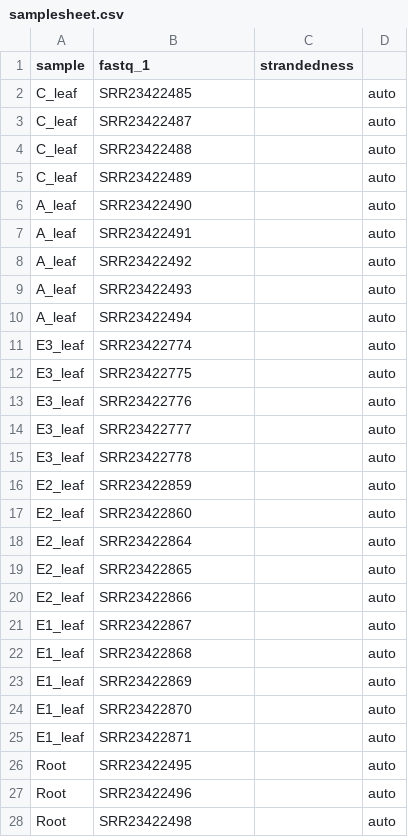
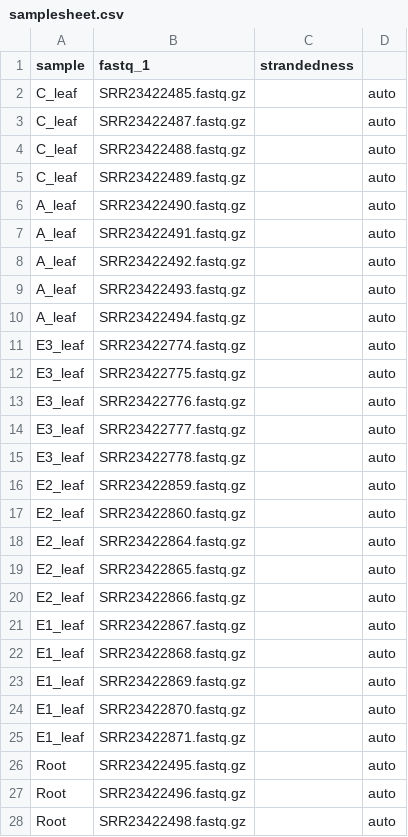
Before and after one commit to gabrielvpina/Tc_rnaseq, a CSV file: samplesheet.csv, drawn as a sheet; only a part is shown; the diff covers the shown part only.

Commit message:
Update samplesheet.csv

```diff
--- a/samplesheet.csv
+++ b/samplesheet.csv
@@ -1,28 +1,28 @@
 sample,fastq_1,strandedness
-C_leaf,SRR23422485,,auto
-C_leaf,SRR23422487,,auto
-C_leaf,SRR23422488,,auto
-C_leaf,SRR23422489,,auto
-A_leaf,SRR23422490,,auto
-A_leaf,SRR23422491,,auto
-A_leaf,SRR23422492,,auto
-A_leaf,SRR23422493,,auto
-A_leaf,SRR23422494,,auto
-E3_leaf,SRR23422774,,auto
-E3_leaf,SRR23422775,,auto
-E3_leaf,SRR23422776,,auto
-E3_leaf,SRR23422777,,auto
-E3_leaf,SRR23422778,,auto
-E2_leaf,SRR23422859,,auto
-E2_leaf,SRR23422860,,auto
-E2_leaf,SRR23422864,,auto
-E2_leaf,SRR23422865,,auto
-E2_leaf,SRR23422866,,auto
-E1_leaf,SRR23422867,,auto
-E1_leaf,SRR23422868,,auto
-E1_leaf,SRR23422869,,auto
-E1_leaf,SRR23422870,,auto
-E1_leaf,SRR23422871,,auto
-Root,SRR23422495,,auto
-Root,SRR23422496,,auto
-Root,SRR23422498,,auto
+C_leaf,SRR23422485.fastq.gz,,auto
+C_leaf,SRR23422487.fastq.gz,,auto
+C_leaf,SRR23422488.fastq.gz,,auto
+C_leaf,SRR23422489.fastq.gz,,auto
+A_leaf,SRR23422490.fastq.gz,,auto
+A_leaf,SRR23422491.fastq.gz,,auto
+A_leaf,SRR23422492.fastq.gz,,auto
+A_leaf,SRR23422493.fastq.gz,,auto
+A_leaf,SRR23422494.fastq.gz,,auto
+E3_leaf,SRR23422774.fastq.gz,,auto
+E3_leaf,SRR23422775.fastq.gz,,auto
+E3_leaf,SRR23422776.fastq.gz,,auto
+E3_leaf,SRR23422777.fastq.gz,,auto
+E3_leaf,SRR23422778.fastq.gz,,auto
+E2_leaf,SRR23422859.fastq.gz,,auto
+E2_leaf,SRR23422860.fastq.gz,,auto
+E2_leaf,SRR23422864.fastq.gz,,auto
+E2_leaf,SRR23422865.fastq.gz,,auto
+E2_leaf,SRR23422866.fastq.gz,,auto
+E1_leaf,SRR23422867.fastq.gz,,auto
+E1_leaf,SRR23422868.fastq.gz,,auto
+E1_leaf,SRR23422869.fastq.gz,,auto
+E1_leaf,SRR23422870.fastq.gz,,auto
+E1_leaf,SRR23422871.fastq.gz,,auto
+Root,SRR23422495.fastq.gz,,auto
+Root,SRR23422496.fastq.gz,,auto
+Root,SRR23422498.fastq.gz,,auto
```
Also changed, not shown: 20 edited cells elsewhere in this file.
